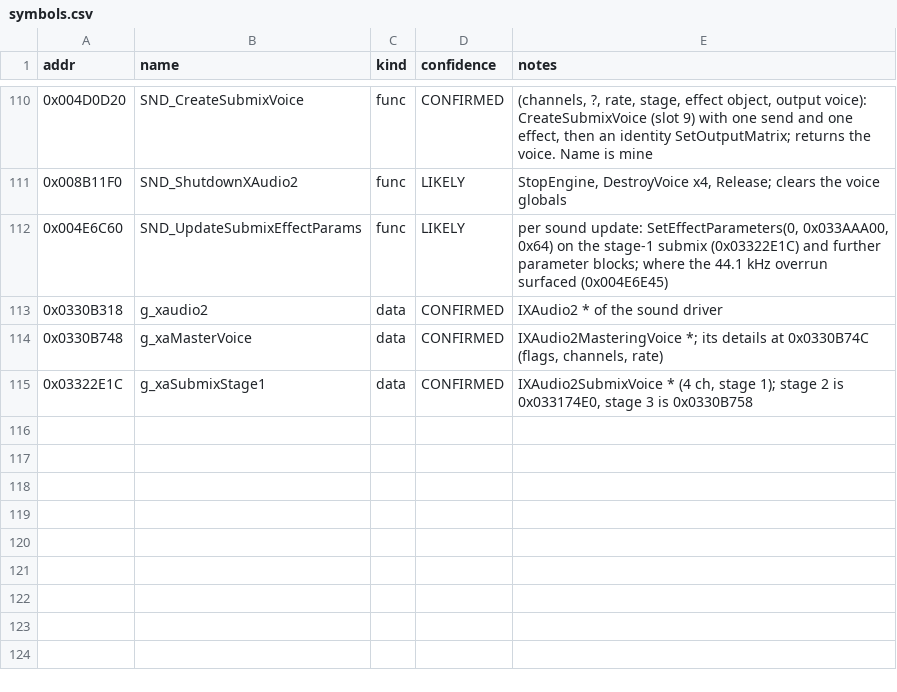
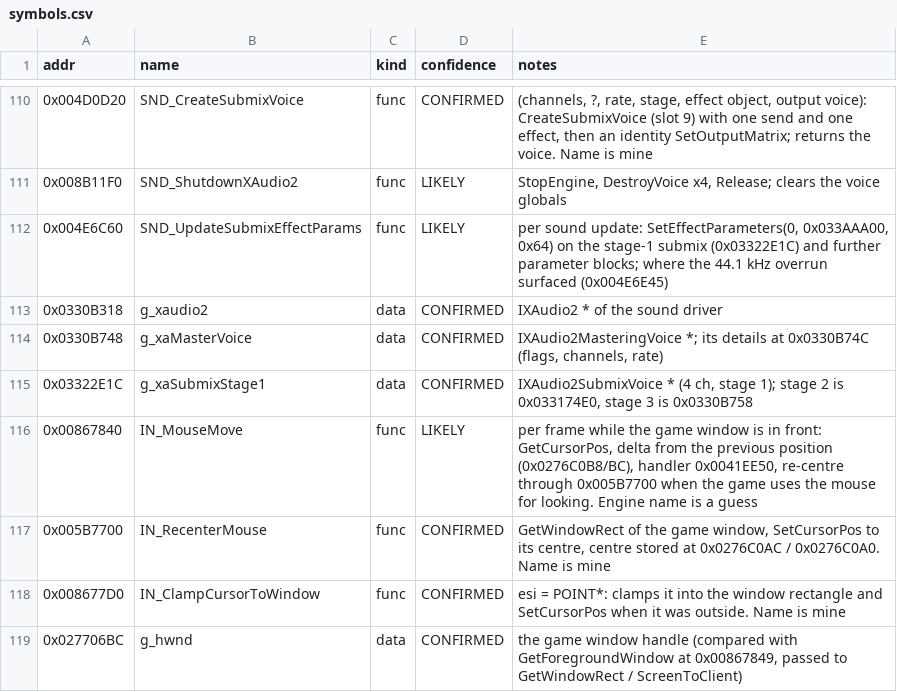
Before and after one commit to OunissiDhiaEddine/Black-Ops-1-Native-Mac, a CSV file: re/symbols.csv, drawn as a sheet; only a part is shown, gaps mark what is left out; the diff names each change by its address in the sheet, - before the commit and + after, or states it on an @@ line.

```diff
--- a/re/symbols.csv
+++ b/re/symbols.csv
+row 116: 0x00867840 | IN_MouseMove | func | LIKELY | per frame while the game window is in front: GetCursorPos, delta from the previous position (0x0276C0B8/BC), handler 0x0041EE50, re-centre through 0x005B7700 when the game uses the mouse for looking. Engine name is a guess
+row 117: 0x005B7700 | IN_RecenterMouse | func | CONFIRMED | GetWindowRect of the game window, SetCursorPos to its centre, centre stored at 0x0276C0AC / 0x0276C0A0. Name is mine
+row 118: 0x008677D0 | IN_ClampCursorToWindow | func | CONFIRMED | esi = POINT*: clamps it into the window rectangle and SetCursorPos when it was outside. Name is mine
+row 119: 0x027706BC | g_hwnd | data | CONFIRMED | the game window handle (compared with GetForegroundWindow at 0x00867849, passed to GetWindowRect / ScreenToClient)
```
Also changed, not shown: 10 other files.
